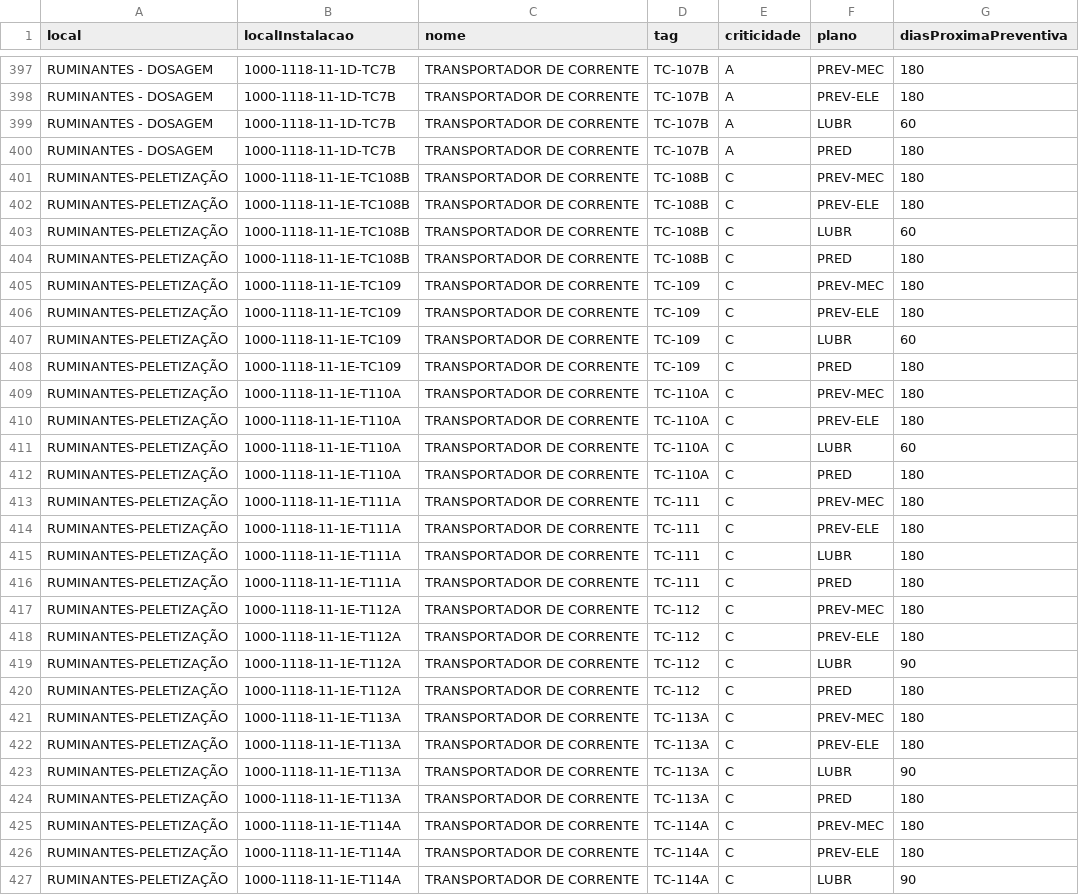
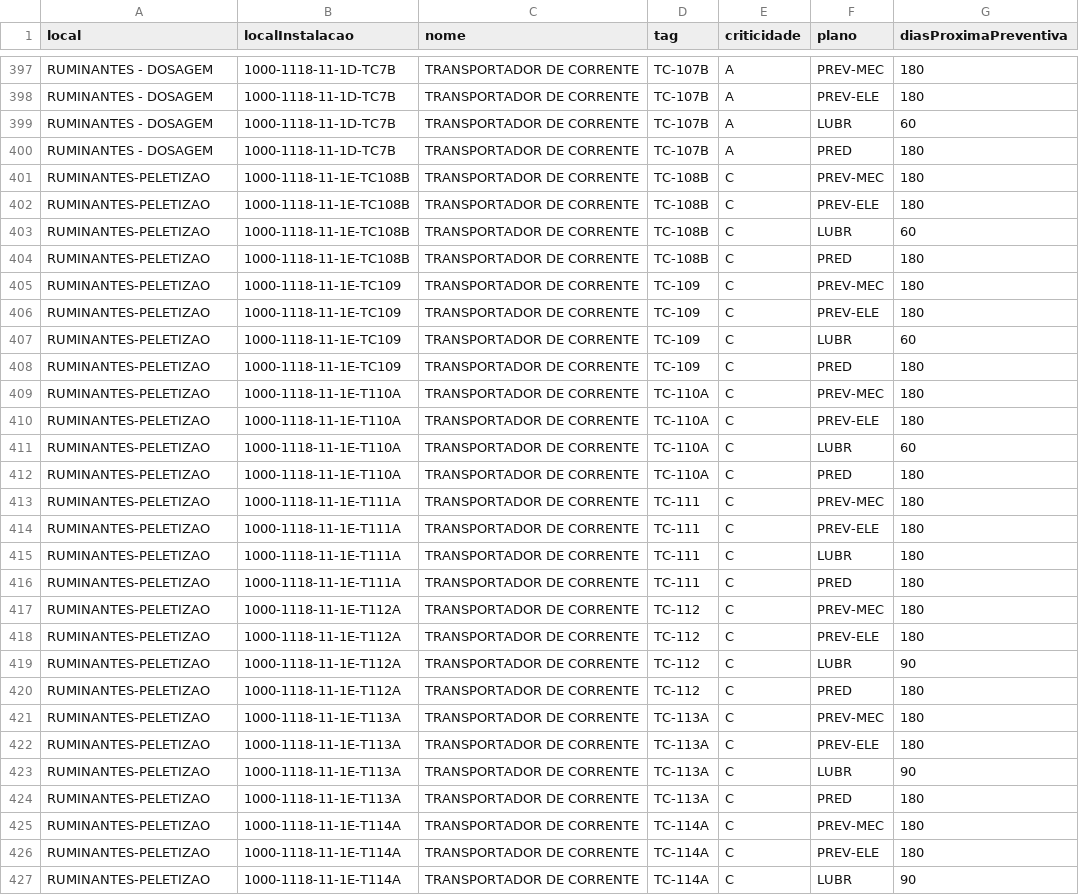
Before and after one commit to NatanRodrigo/Kaizen-Gestao-de-Manutencao-Alta-Performance, a CSV file: bancoJson/listaEquipamentos.csv, drawn as a sheet; only a part is shown, gaps mark what is left out; the diff covers the shown part only; the diff names each change by its address in the sheet, - before the commit and + after, or states it on an @@ line.

```diff
--- a/bancoJson/listaEquipamentos.csv
+++ b/bancoJson/listaEquipamentos.csv
-A401:A427 (local): RUMINANTES-PELETIZAÇÃO
+A401:A427 (local): RUMINANTES-PELETIZAO
```
Also changed, not shown: 158 edited cells elsewhere in this file, 23 other files.
